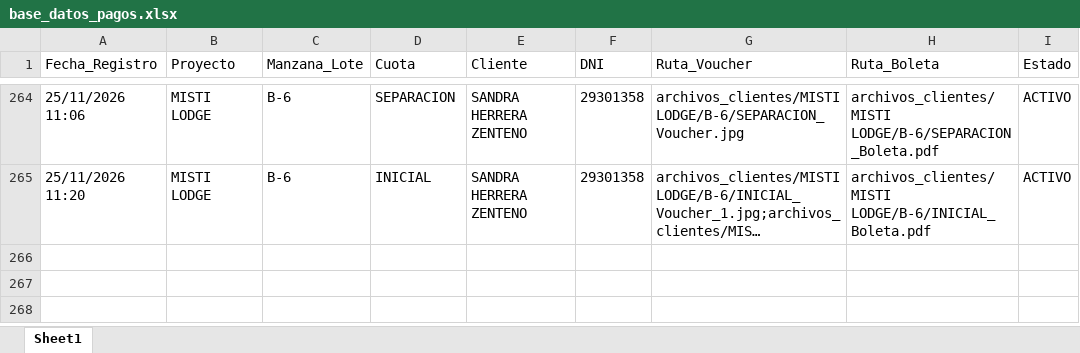
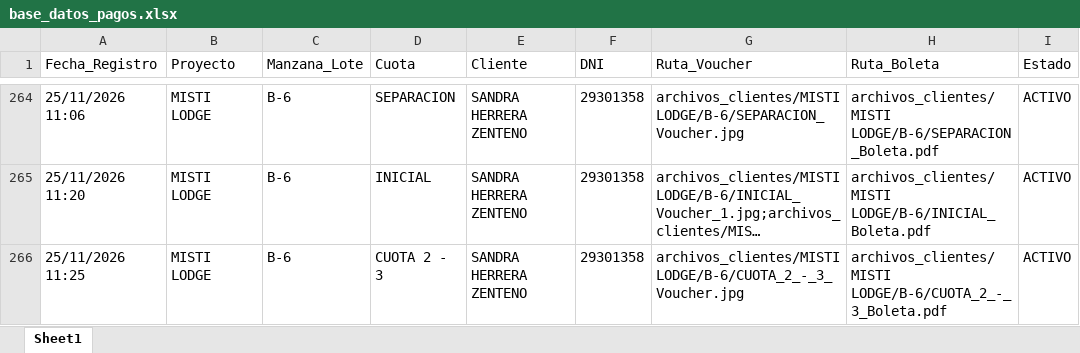
Before and after one commit to bryanflowers10-prog/portal-cobranzas-gr, an Excel workbook: base_datos_pagos.xlsx, sheet Sheet1, drawn as a sheet; only a part is shown, gaps mark what is left out; long unchanged cells end in …; values as stored, in another font and other column widths than the file's, no borders; the diff names each change by its address in the sheet, - before the commit and + after, or states it on an @@ line.

```diff
--- a/base_datos_pagos.xlsx (sheet Sheet1)
+++ b/base_datos_pagos.xlsx (sheet Sheet1)
+row 266: 25/11/2026 11:25 | MISTI LODGE | B-6 | CUOTA 2 - 3 | SANDRA HERRERA ZENTENO | 29301358 | archivos_clientes/MISTI LODGE/B-6/CUOTA_2_-_3_Voucher.jpg | archivos_clientes/MISTI LODGE/B-6/CUOTA_2_-_3_Boleta.pdf | ACTIVO
```
Also changed, not shown: 2 other files.
